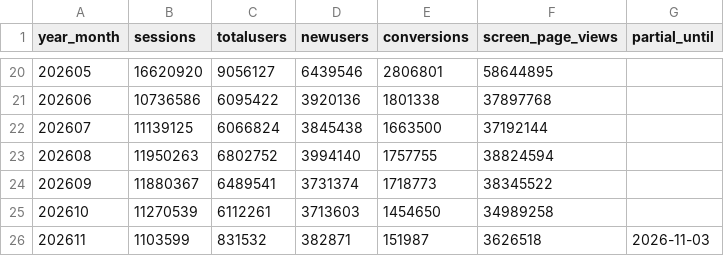
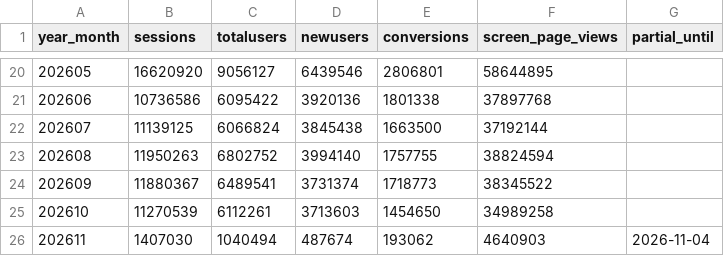
Before and after one commit to ketrketr2/toyota-geo-board, a CSV file: data/ga4/toyota_jp_ga4_monthly.csv, drawn as a sheet; only a part is shown, gaps mark what is left out.

```diff
--- a/data/ga4/toyota_jp_ga4_monthly.csv
+++ b/data/ga4/toyota_jp_ga4_monthly.csv
@@ -25,2 +25,2 @@ year_month,sessions,totalusers,newusers,conversions,screen_page_views,partial_un
 202610,11270539,6112261,3713603,1454650,34989258,
-202611,1103599,831532,382871,151987,3626518,2026-11-03
+202611,1407030,1040494,487674,193062,4640903,2026-11-04
```
Also changed, not shown: data/ga4/ai_referrals_daily.csv, data/ga4/toyota_jp_ga4_channel_monthly.csv, 4 other files.
